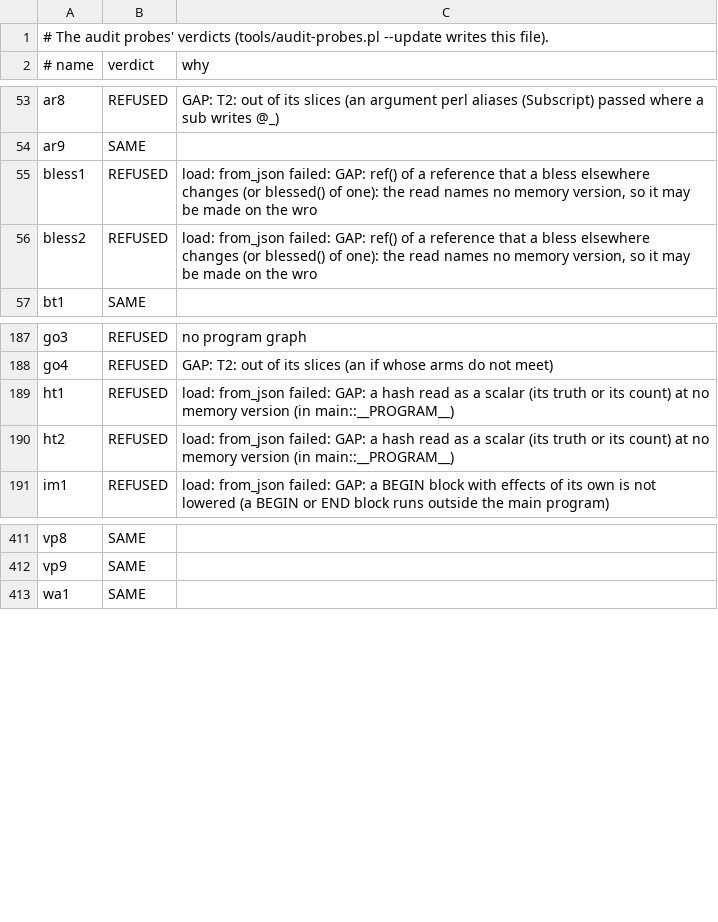
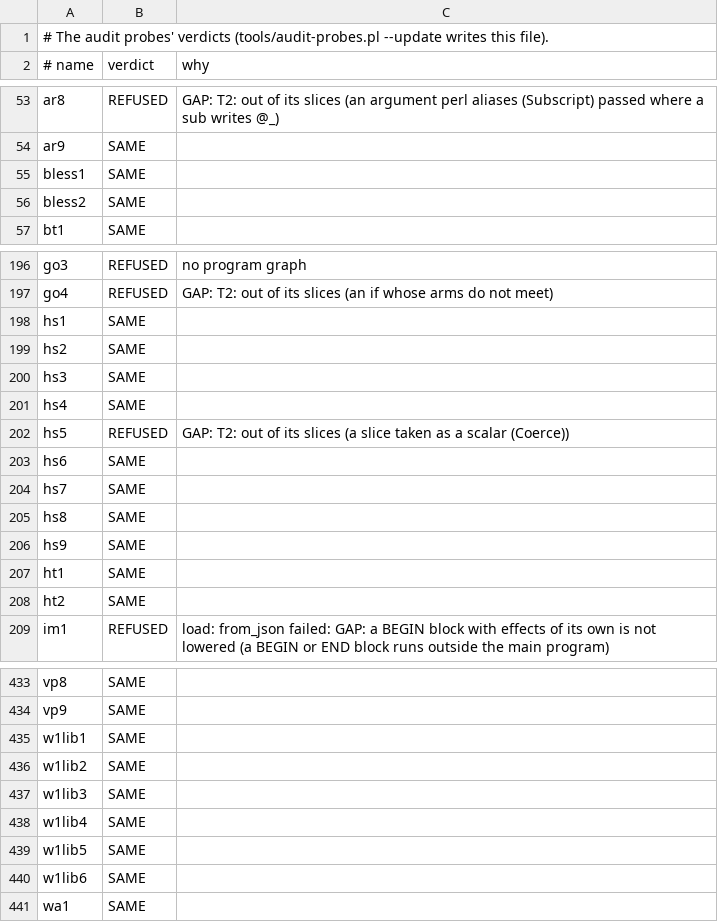
Before and after one commit to perigrin/chalk, a TSV file: t/data/audit-probes/BASELINE.tsv, drawn as a sheet; only a part is shown, gaps mark what is left out; the diff covers the shown part only.

```diff
--- a/t/data/audit-probes/BASELINE.tsv
+++ b/t/data/audit-probes/BASELINE.tsv
@@ -54,4 +54,4 @@ ar8	REFUSED	GAP: T2: out of its slices (an argument perl aliases (Subscript) pas
 ar9	SAME	
-bless1	REFUSED	load: from_json failed: GAP: ref() of a reference that a bless elsewhere changes (or blessed() of one): the read names no memory version, so it may be made on the wro
-bless2	REFUSED	load: from_json failed: GAP: ref() of a reference that a bless elsewhere changes (or blessed() of one): the read names no memory version, so it may be made on the wro
+bless1	SAME	
+bless2	SAME	
 bt1	SAME	
@@ -188,4 +197,13 @@ go3	REFUSED	no program graph
 go4	REFUSED	GAP: T2: out of its slices (an if whose arms do not meet)
-ht1	REFUSED	load: from_json failed: GAP: a hash read as a scalar (its truth or its count) at no memory version (in main::__PROGRAM__)
-ht2	REFUSED	load: from_json failed: GAP: a hash read as a scalar (its truth or its count) at no memory version (in main::__PROGRAM__)
+hs1	SAME	
+hs2	SAME	
+hs3	SAME	
+hs4	SAME	
+hs5	REFUSED	GAP: T2: out of its slices (a slice taken as a scalar (Coerce))
+hs6	SAME	
+hs7	SAME	
+hs8	SAME	
+hs9	SAME	
+ht1	SAME	
+ht2	SAME	
 im1	REFUSED	load: from_json failed: GAP: a BEGIN block with effects of its own is not lowered (a BEGIN or END block runs outside the main program)
@@ -412,2 +434,8 @@ vp8	SAME
 vp9	SAME	
+w1lib1	SAME	
+w1lib2	SAME	
+w1lib3	SAME	
+w1lib4	SAME	
+w1lib5	SAME	
+w1lib6	SAME	
 wa1	SAME	
```
Also changed, not shown: 13 added rows and 21 edited cells elsewhere in this file, 30 other files.
